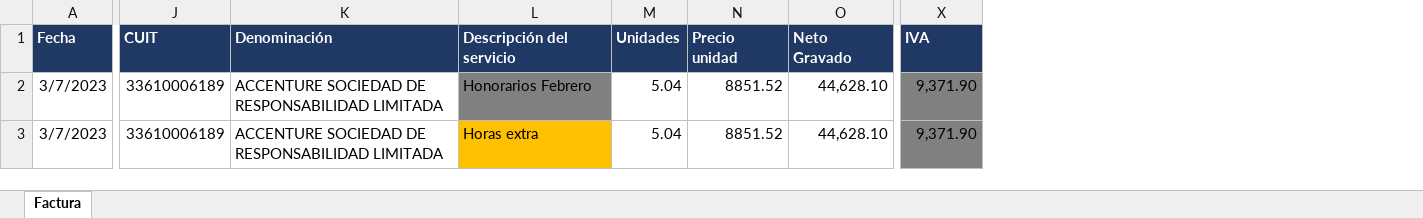
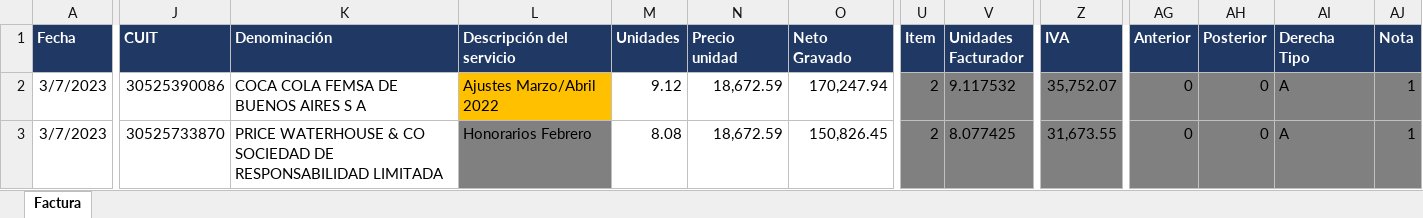
Before and after one commit to abustosp/BOT-Facturador-AFIP, an Excel workbook: Archivo para hacer Facturas 3.0.xlsx, sheet Factura, drawn as a sheet; only a part is shown, gaps mark what is left out; values as stored, in another font and other column widths than the file's, no borders; addresses are those after the commit; the diff covers the shown part only; the diff names each change by its address in the sheet, - before the commit and + after, or states it on an @@ line.

Commit message:
Update Excel for new feature

```diff
--- a/Archivo para hacer Facturas 3.0.xlsx (sheet Factura)
+++ b/Archivo para hacer Facturas 3.0.xlsx (sheet Factura)
+column U (Item), rows 2-3: 2 | 2
+column V (Unidades Facturador), rows 2-3: 9.117532 | 8.077425
+column AG (Anterior), rows 2-3: 0 | 0
+column AH (Posterior), rows 2-3: 0 | 0
+column AI (Derecha Tipo), rows 2-3: A | A
+column AJ (Nota), rows 2-3: 1 | 1
-J2 (CUIT): 33610006189
+J2 (CUIT): 30525390086
-K2 (Denominación): ACCENTURE SOCIEDAD DE RESPONSABILIDAD LIMITADA
+K2 (Denominación): COCA COLA FEMSA DE BUENOS AIRES S A
-L2 (Descripción del servicio): Honorarios Febrero
+L2 (Descripción del servicio): Ajustes Marzo/Abril 2022
-L2 fill: #808080
+L2 fill: #FFC000
-M2 (Unidades): 5.04
+M2 (Unidades): 9.12
-N2:N3 (Precio unidad): 8851.52
+N2:N3 (Precio unidad): 18,672.59
-O2 (Neto Gravado): 44,628.10
+O2 (Neto Gravado): 170,247.94
-Z2 (IVA): 9,371.90
+Z2 (IVA): 35,752.07
-J3 (CUIT): 33610006189
+J3 (CUIT): 30525733870
-K3 (Denominación): ACCENTURE SOCIEDAD DE…
+K3 (Denominación): PRICE WATERHOUSE & CO SOCIEDAD DE…
-L3 (Descripción del servicio): Horas extra
+L3 (Descripción del servicio): Honorarios Febrero
-L3 fill: #FFC000
+L3 fill: #808080
-M3 (Unidades): 5.04
+M3 (Unidades): 8.08
-O3 (Neto Gravado): 44,628.10
+O3 (Neto Gravado): 150,826.45
-Z3 (IVA): 9,371.90
+Z3 (IVA): 31,673.55
```
Also changed, not shown: 2 added rows, 2 removed rows, 181 edited cells and cell formats elsewhere in this sheet, formulas that keep their value.
